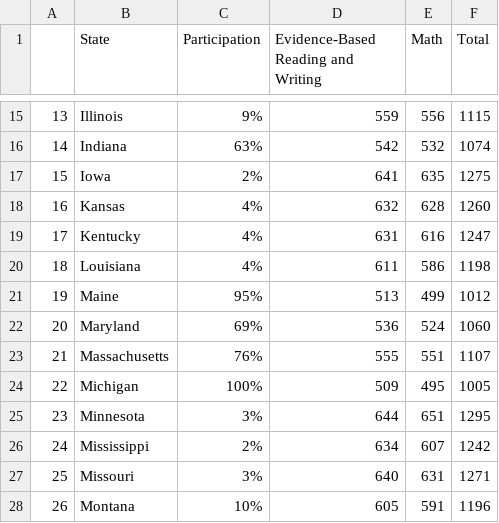
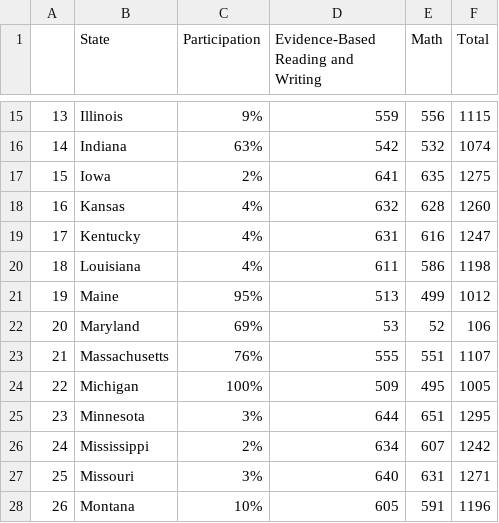
Before and after one commit to sgodfrey66/SAT_ACT_participation, a CSV file: data/sat.csv, drawn as a sheet; only a part is shown, gaps mark what is left out.

```diff
--- a/data/sat.csv
+++ b/data/sat.csv
@@ -21,3 +21,3 @@
 19,Maine,95%,513,499,1012
-20,Maryland,69%,536,524,1060
+20,Maryland,69%,53,52,106
 21,Massachusetts,76%,555,551,1107
```
Also changed, not shown: data/act.csv, 2 other files.
